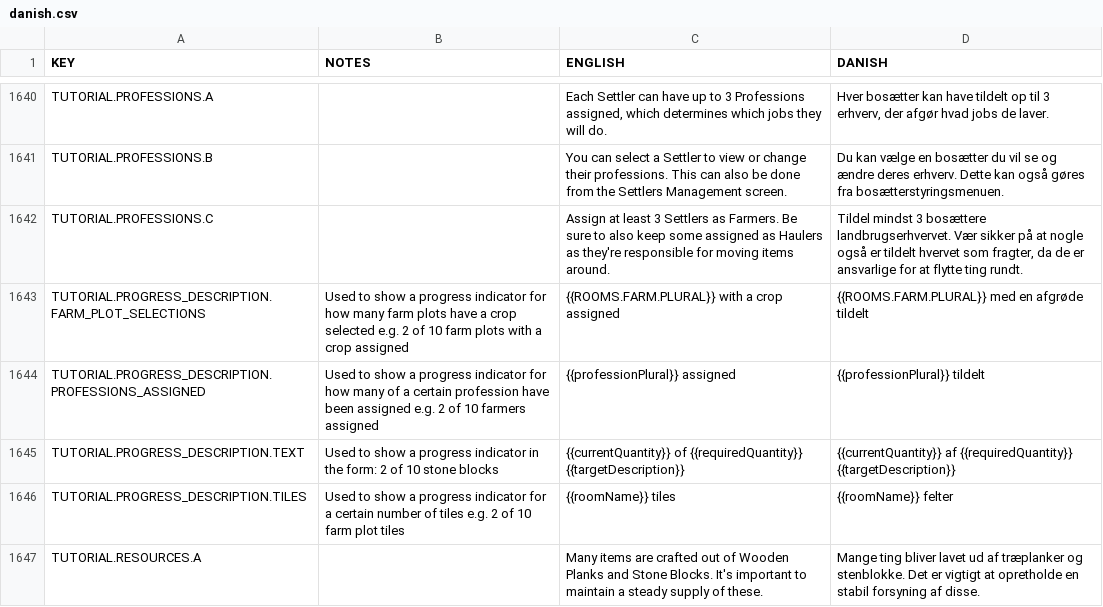
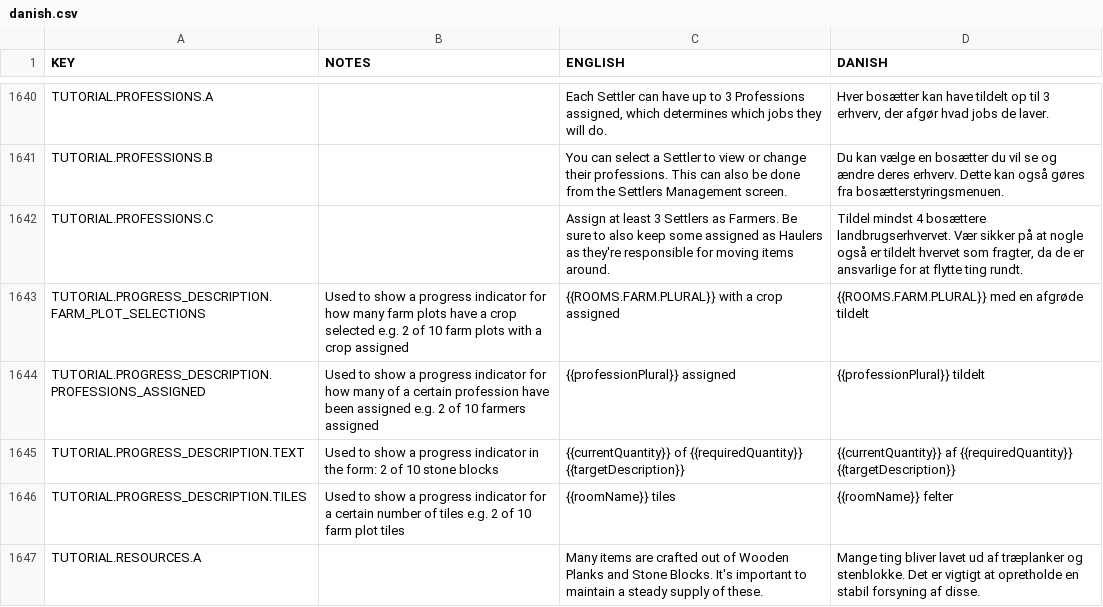
Before and after one commit to rossturner/mountaincore, a CSV file: core/mods/Community Translations/translations/danish.csv, drawn as a sheet; only a part is shown, gaps mark what is left out.

```diff
--- a/core/mods/Community Translations/translations/danish.csv
+++ b/core/mods/Community Translations/translations/danish.csv
@@ -1641,3 +1641,3 @@ TUTORIAL.PROFESSIONS.A,,"Each Settler can have up to 3 Professions assigned, whi
 TUTORIAL.PROFESSIONS.B,,You can select a Settler to view or change their professions. This can also be done from the Settlers Management screen.,Du kan vælge en bosætter du vil se og ændre deres erhverv. Dette kan også gøres fra bosætterstyringsmenuen.
-TUTORIAL.PROFESSIONS.C,,Assign at least 3 Settlers as Farmers. Be sure to also keep some assigned as Haulers as they're responsible for moving items around.,"Tildel mindst 3 bosættere landbrugserhvervet. Vær sikker på at nogle også er tildelt hvervet som fragter, da de er ansvarlige for at flytte ting rundt."
+TUTORIAL.PROFESSIONS.C,,Assign at least 3 Settlers as Farmers. Be sure to also keep some assigned as Haulers as they're responsible for moving items around.,"Tildel mindst 4 bosættere landbrugserhvervet. Vær sikker på at nogle også er tildelt hvervet som fragter, da de er ansvarlige for at flytte ting rundt."
 TUTORIAL.PROGRESS_DESCRIPTION.FARM_PLOT_SELECTIONS,Used to show a progress indicator for how many farm plots have a crop selected e.g. 2 of 10 farm plots with a crop assigned,{{ROOMS.FARM.PLURAL}} with a crop assigned,{{ROOMS.FARM.PLURAL}} med en afgrøde tildelt
```
Also changed, not shown: core/mods/Community Translations/translations/french.csv, core/mods/Community Translations/translations/german.csv, 7 other files.
